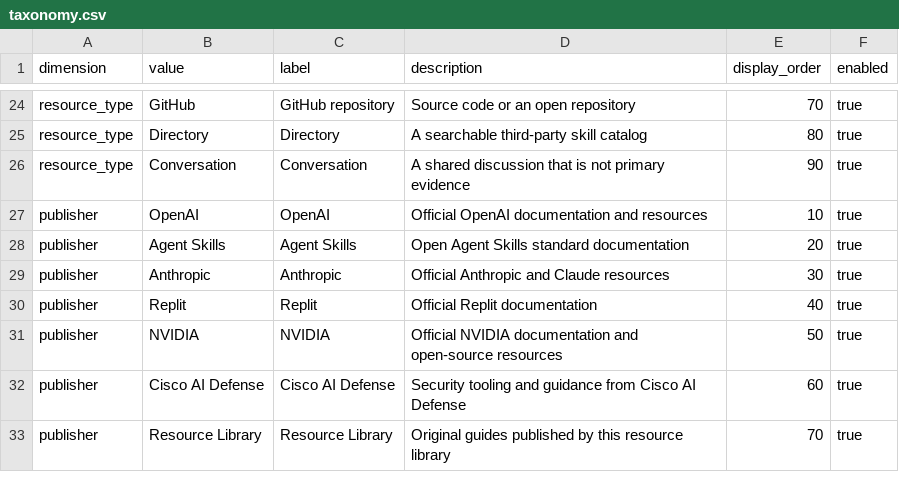
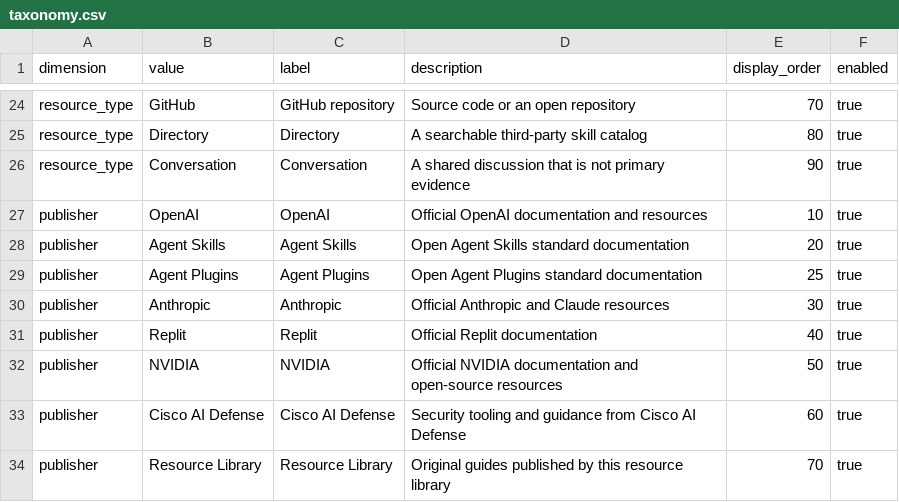
Before and after one commit to JoeyWilkes12/agent-skills-resource-library, a CSV file: public/data/taxonomy.csv, drawn as a sheet; only a part is shown, gaps mark what is left out; the diff names each change by its address in the sheet, - before the commit and + after, or states it on an @@ line.

```diff
--- a/public/data/taxonomy.csv
+++ b/public/data/taxonomy.csv
+row 29: publisher | Agent Plugins | Agent Plugins | Open Agent Plugins standard documentation | 25 | true
```
Also changed, not shown: public/data/resources.csv.
